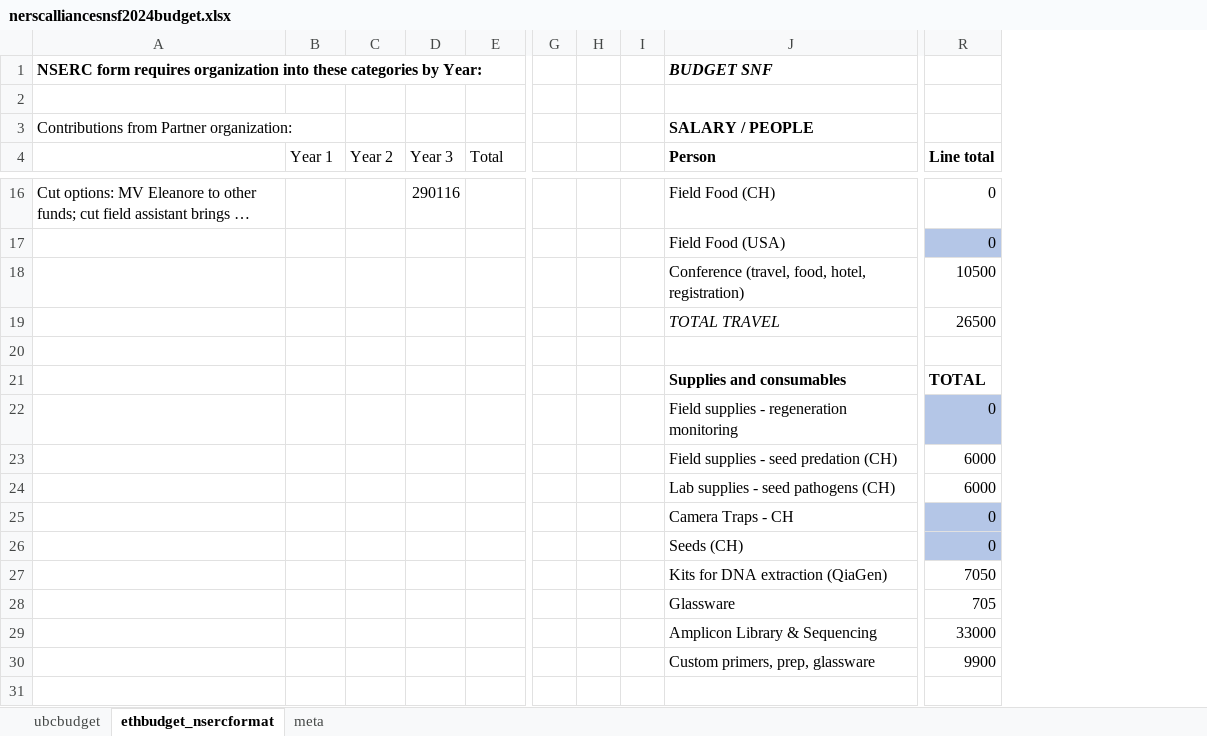
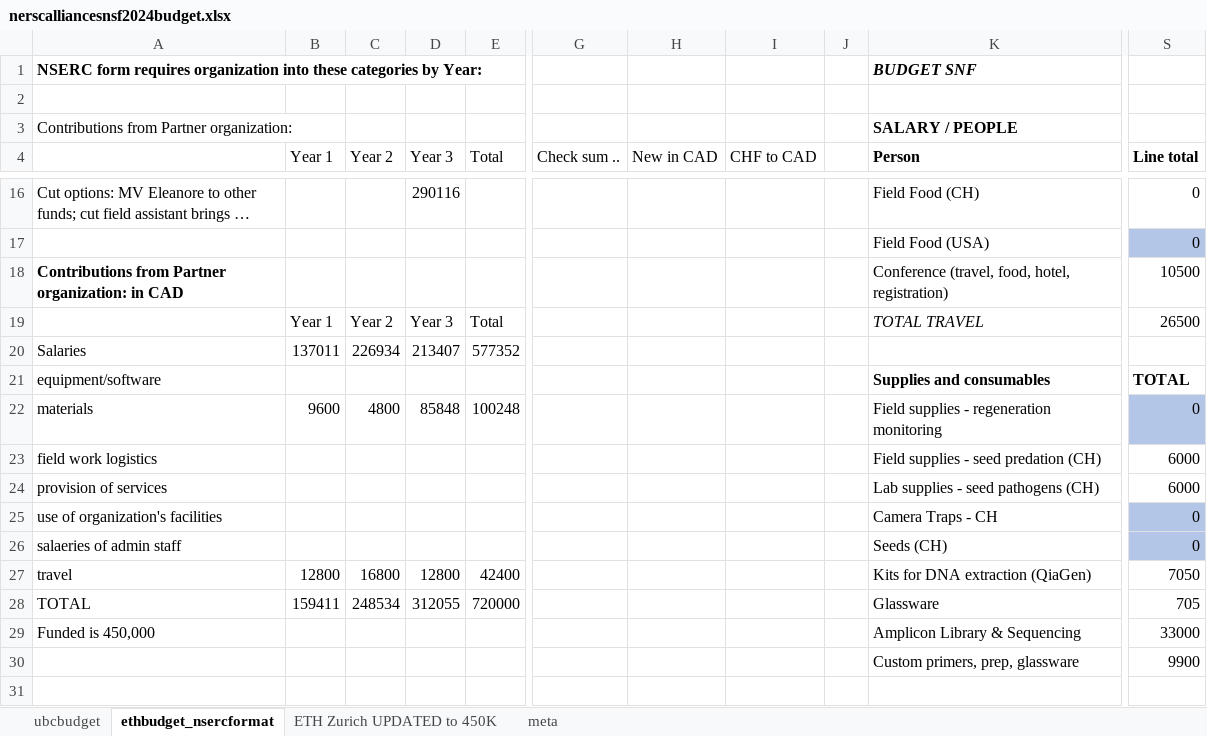
Before and after one commit to lizzieinvancouver/nsercallianceSNSF, an Excel workbook: budget/nerscalliancesnsf2024budget.xlsx, sheet ethbudget_nsercformat, drawn as a sheet; only a part is shown, gaps mark what is left out; long unchanged cells end in …; values as stored, in another font and other column widths than the file's, no borders; conditional formats not drawn; removed rows and columns are numbered as before the commit, all else as after; rows hold the shown columns only; the diff covers the shown part only; the diff names each change by its address in the sheet, - before the commit and + after, or states it on an @@ line.

```diff
--- a/budget/nerscalliancesnsf2024budget.xlsx (sheet ethbudget_nsercformat)
+++ b/budget/nerscalliancesnsf2024budget.xlsx (sheet ethbudget_nsercformat)
+sheet tab: ETH Zurich UPDATED to 450K
-column G, empty
-column H, empty
-column I, empty
+column G (Check sum ..), empty
+column H (New in CAD), empty
+column I (CHF to CAD), empty
+column J, empty
-A18: (empty)
+A18: Contributions from Partner organization: in CAD
-row 19:  |  |  |  |  |  |  |  | TOTAL TRAVEL | 26500
-row 19: (empty)
+row 19:  | Year 1 | Year 2 | Year 3 | Total |  |  |  |  | TOTAL TRAVEL | 26500
+row 20: Salaries | 137011 | 226934 | 213407 | 577352
-A21: (empty)
+A21: equipment/software
-A22: (empty)
+A22: materials
-B22 (Year 1): (empty)
+B22 (Year 1): 9600
-C22 (Year 2): (empty)
+C22 (Year 2): 4800
-D22 (Year 3): (empty)
+D22 (Year 3): 85848
-E22 (Total): (empty)
+E22 (Total): 100248
-A23: (empty)
+A23: field work logistics
-A24: (empty)
+A24: provision of services
-A25: (empty)
+A25: use of organization's facilities
-A26: (empty)
+A26: salaeries of admin staff
-A27: (empty)
+A27: travel
-B27 (Year 1): (empty)
+B27 (Year 1): 12800
-C27 (Year 2): (empty)
+C27 (Year 2): 16800
-D27 (Year 3): (empty)
+D27 (Year 3): 12800
-E27 (Total): (empty)
+E27 (Total): 42400
-A28: (empty)
+A28: TOTAL
-B28 (Year 1): (empty)
+B28 (Year 1): 159411
-C28 (Year 2): (empty)
+C28 (Year 2): 248534
-D28 (Year 3): (empty)
+D28 (Year 3): 312055
-E28 (Total): (empty)
+E28 (Total): 720000
-A29: (empty)
+A29: Funded is 450,000
```
Also changed, not shown: 5 added rows, 4 removed rows and 23 edited cells elsewhere in this sheet, formulas that keep their value, 4 other files.
